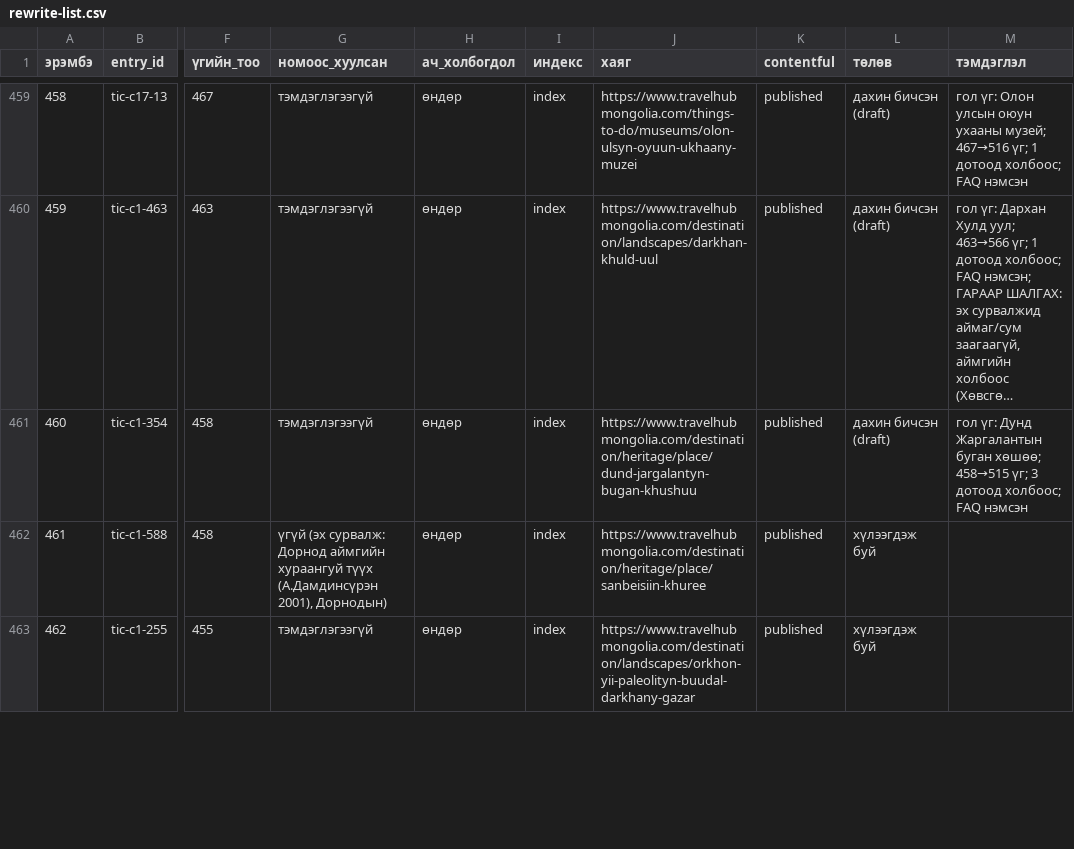
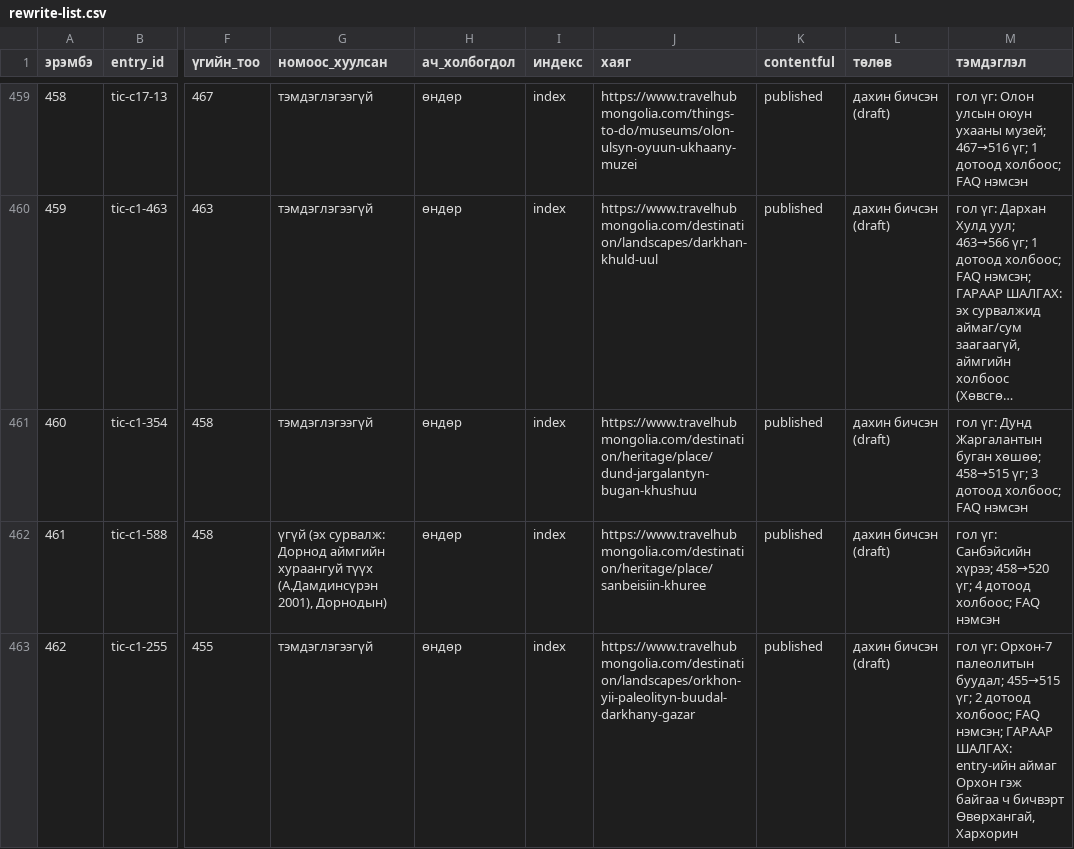
Before and after one commit to joinmemanager/travel-mongolia, a CSV file: docs/plan/rewrite-list.csv, drawn as a sheet; only a part is shown, gaps mark what is left out; long unchanged cells end in …; the diff covers the shown part only; the diff names each change by its address in the sheet, - before the commit and + after, or states it on an @@ line.

```diff
--- a/docs/plan/rewrite-list.csv
+++ b/docs/plan/rewrite-list.csv
-L462:L463 (төлөв): хүлээгдэж буй
+L462:L463 (төлөв): дахин бичсэн (draft)
-M462 (тэмдэглэл): (empty)
+M462 (тэмдэглэл): гол үг: Санбэйсийн хүрээ; 458→520 үг; 4 дотоод холбоос; FAQ нэмсэн
-M463 (тэмдэглэл): (empty)
+M463 (тэмдэглэл): гол үг: Орхон-7 палеолитын буудал; 455→515 үг; 2 дотоод холбоос; FAQ нэмсэн; ГАРААР ШАЛГАХ: entry-ийн аймаг Орхон гэж байгаа ч бичвэрт Өвөрхангай, Хархорин
```
Also changed, not shown: 6 edited cells elsewhere in this file, 6 other files.
